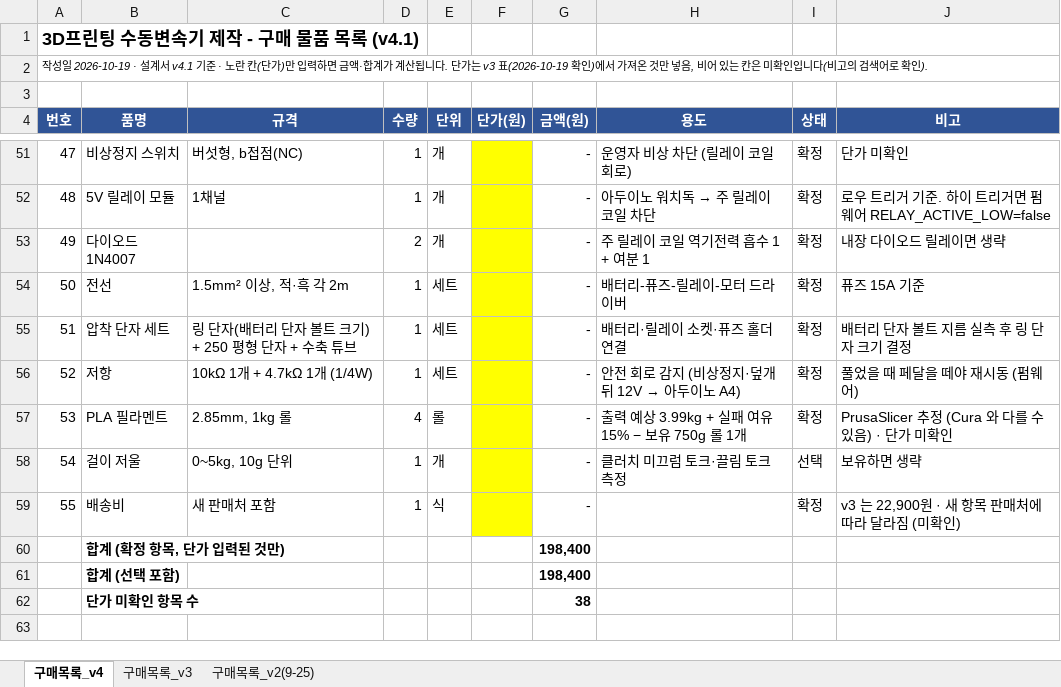
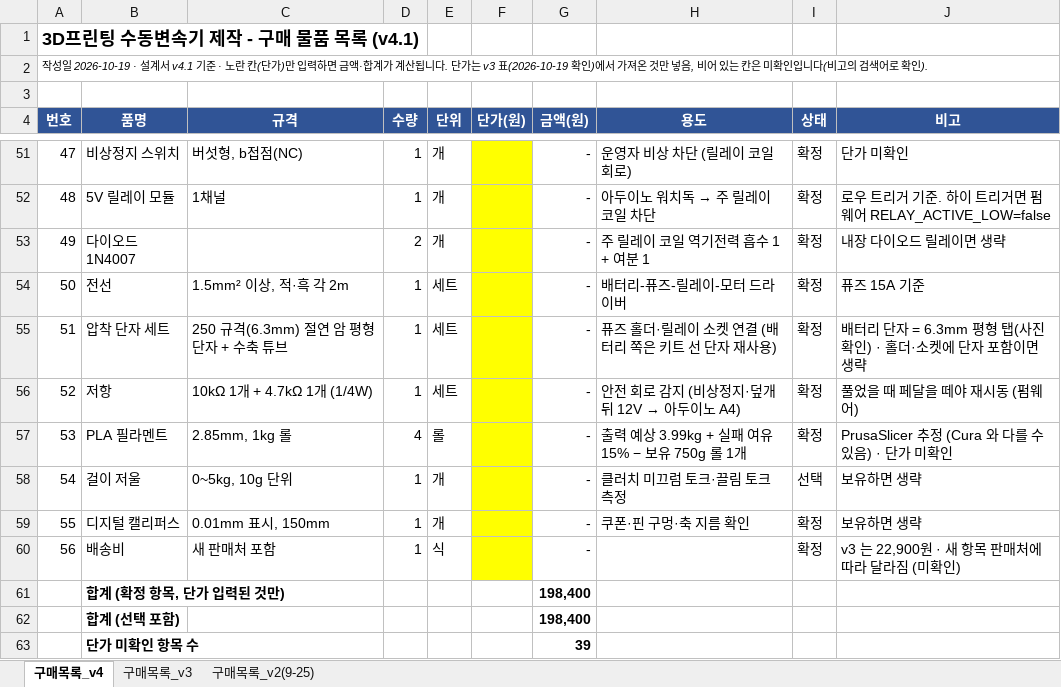
Before and after one commit to jang090623-alt/neo, an Excel workbook: v4/구매목록_v4.xlsx, sheet 구매목록_v4, drawn as a sheet; only a part is shown, gaps mark what is left out; values as stored, in another font and other column widths than the file's, no borders; addresses are those after the commit; the diff names each change by its address in the sheet, - before the commit and + after, or states it on an @@ line.

```diff
--- a/v4/구매목록_v4.xlsx (sheet 구매목록_v4)
+++ b/v4/구매목록_v4.xlsx (sheet 구매목록_v4)
-C55 (규격): 링 단자(배터리 단자 볼트 크기) + 250 평형 단자 + 수축 튜브
+C55 (규격): 250 규격(6.3mm) 절연 암 평형 단자 + 수축 튜브
-H55 (용도): 배터리·릴레이 소켓·퓨즈 홀더 연결
+H55 (용도): 퓨즈 홀더·릴레이 소켓 연결 (배터리 쪽은 키트 선 단자 재사용)
-J55 (비고): 배터리 단자 볼트 지름 실측 후 링 단자 크기 결정
+J55 (비고): 배터리 단자 = 6.3mm 평형 탭(사진 확인) · 홀더·소켓에 단자 포함이면 생략
+row 59: 55 | 디지털 캘리퍼스 | 0.01mm 표시, 150mm | 1 | 개 |  | - | 쿠폰·핀 구멍·축 지름 확인 | 확정 | 보유하면 생략
@@ column A (번호) renumbered in row 60 @@
-G63 (금액(원)): 38
+G63 (금액(원)): 39
```
Also changed, not shown: formulas that keep their value, 5 other files.
